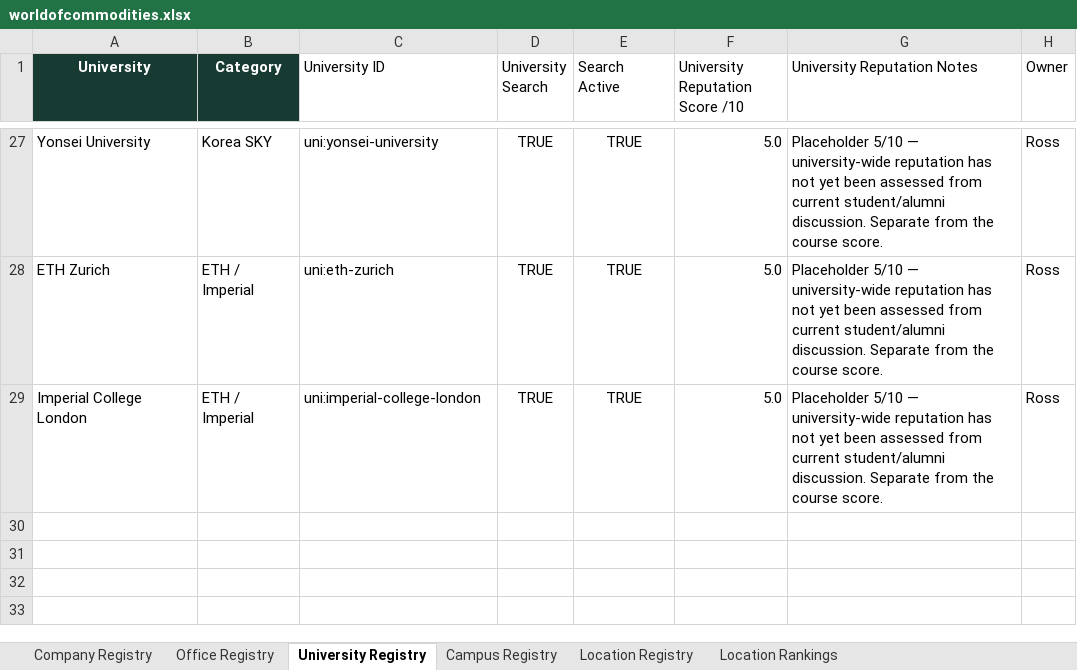
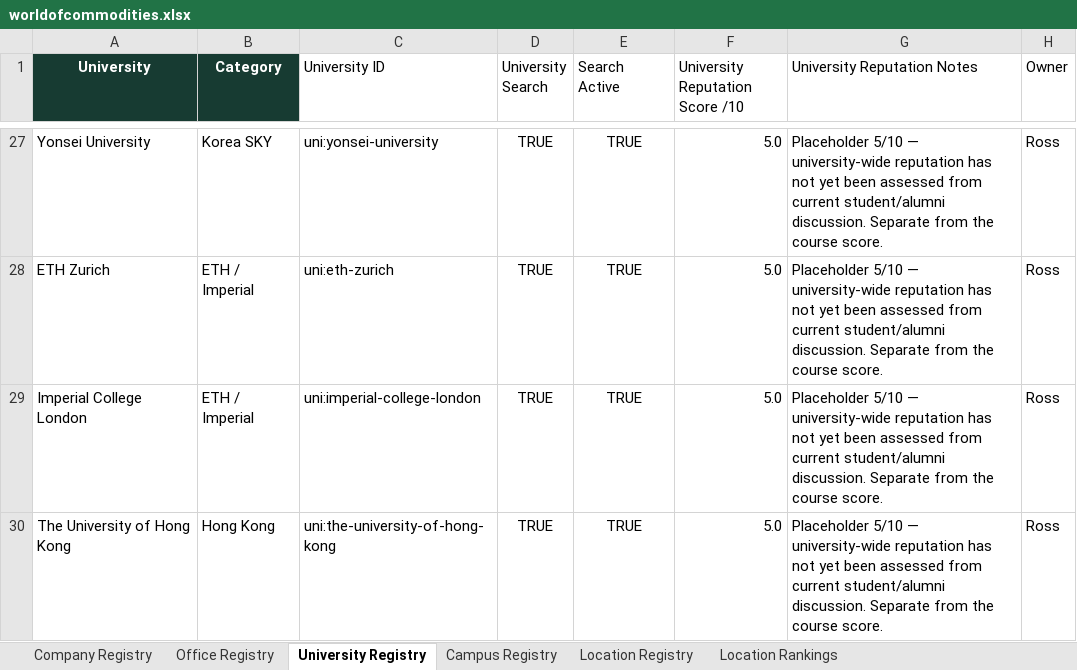
Before and after one commit to RZEdward/world-of-commodities, an Excel workbook: worldofcommodities.xlsx, sheet University Registry, drawn as a sheet; only a part is shown, gaps mark what is left out; values as stored, in another font and other column widths than the file's, no borders; table styles not drawn; the diff names each change by its address in the sheet, - before the commit and + after, or states it on an @@ line.

```diff
--- a/worldofcommodities.xlsx (sheet University Registry)
+++ b/worldofcommodities.xlsx (sheet University Registry)
+row 30: The University of Hong Kong | Hong Kong | uni:the-university-of-hong-kong | TRUE | TRUE | 5.0 | Placeholder 5/10 — university-wide reputation has not yet been assessed from current student/alumni discussion. Separate from the course score. | Ross
```
Also changed, not shown: sheet Campus Registry, sheet Location Registry, 3 other files.
